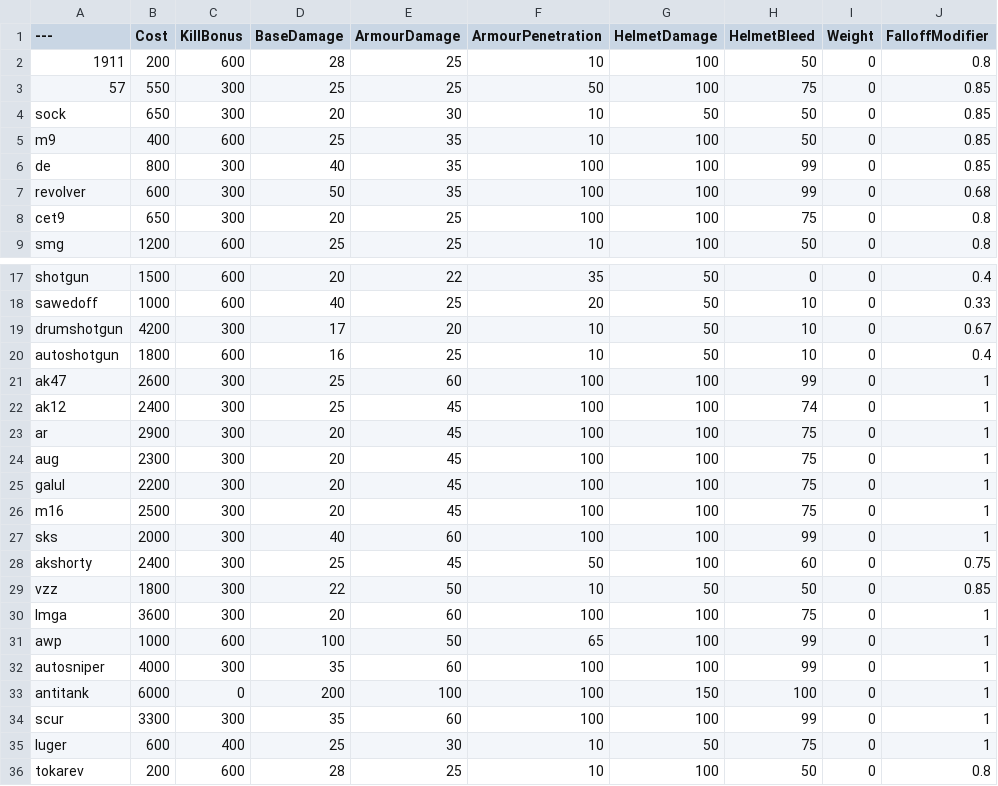
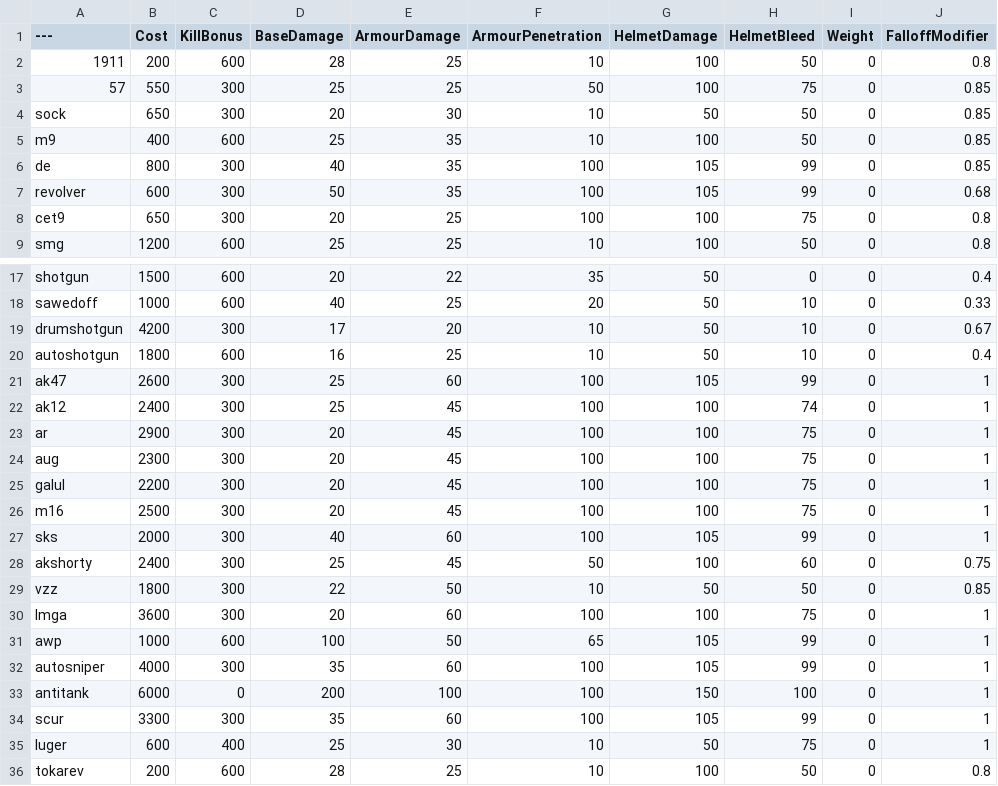
Before and after one commit to Moortu/BalancingTable, a CSV file: BalancingTable.csv, drawn as a sheet; only a part is shown, gaps mark what is left out; the diff names each change by its address in the sheet, - before the commit and + after, or states it on an @@ line.

Commit message:
extra helmet dmg

```diff
--- a/BalancingTable.csv
+++ b/BalancingTable.csv
-G6:G7 (HelmetDamage): 100
+G6:G7 (HelmetDamage): 105
-G21 (HelmetDamage): 100
+G21 (HelmetDamage): 105
-G27 (HelmetDamage): 100
+G27 (HelmetDamage): 105
-G31:G32 (HelmetDamage): 100
+G31:G32 (HelmetDamage): 105
-G34 (HelmetDamage): 100
+G34 (HelmetDamage): 105
```
